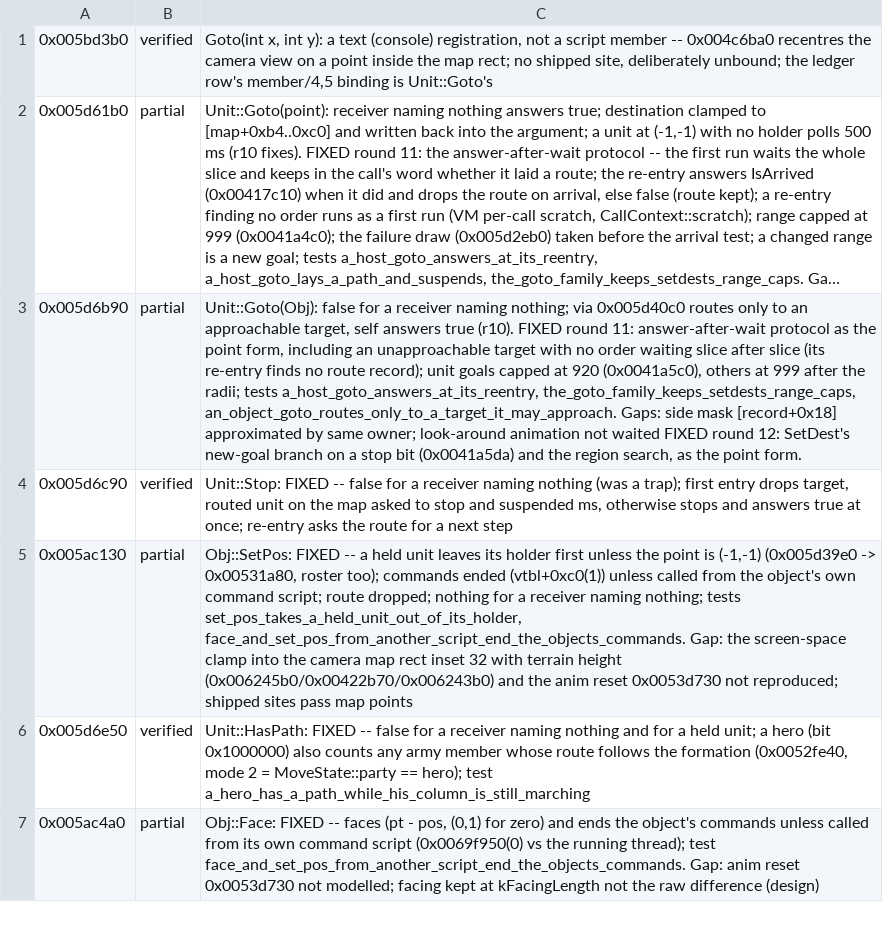
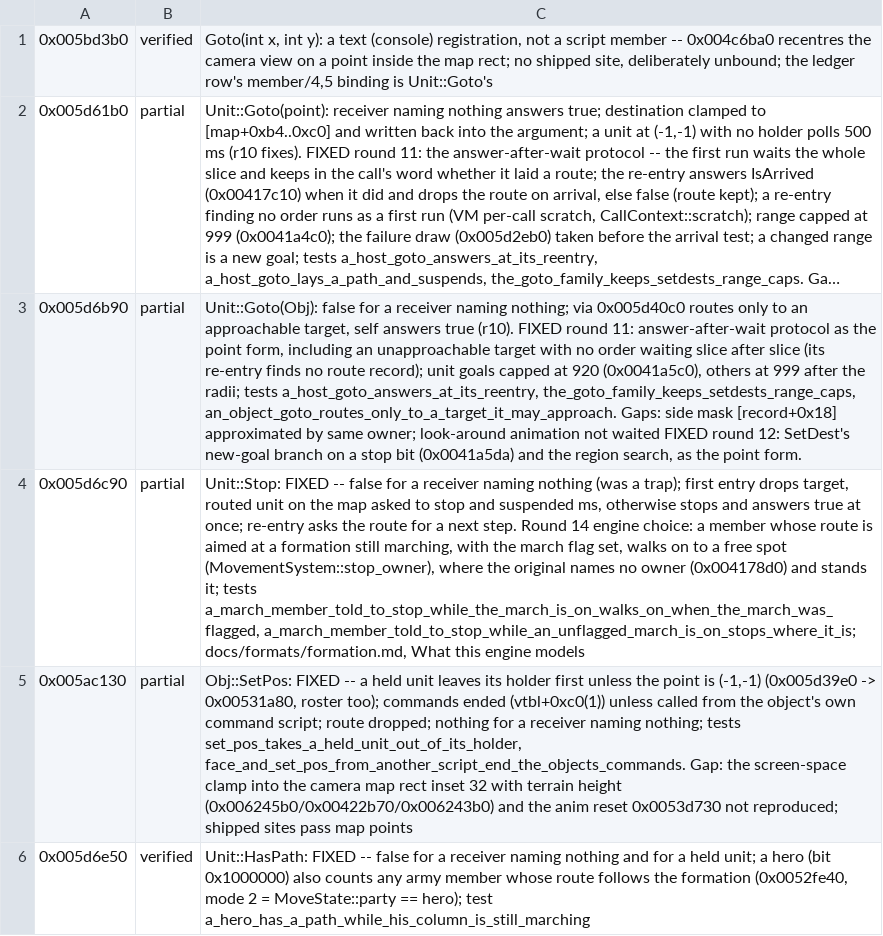
Before and after one commit to alesdi/imperivm-reforged, a TSV file: docs/audit/status/small-groups.tsv, drawn as a sheet; only a part is shown; the shorter side is filled out with more unchanged rows; long unchanged cells end in …; the diff names each change by its address in the sheet, - before the commit and + after, or states it on an @@ line.

```diff
--- a/docs/audit/status/small-groups.tsv
+++ b/docs/audit/status/small-groups.tsv
-B4: verified
+B4: partial
-C4: …a next step
+C4: …a next step. Round 14 engine choice: a member whose route is aimed at a formation still marching, with the march flag set, walks on to a free spot (MovementSystem::stop_owner), where the original names no owner (0x004178d0) and stands it; tests a_march_member_told_to_stop_while_the_march_is_on_walks_on_when_the_march_was_flagged, a_march_member_told_to_stop_while_an_unflagged_march_is_on_stops_where_it_is; docs/formats/formation.md, What this engine models
```
Also changed, not shown: 4 other files.
